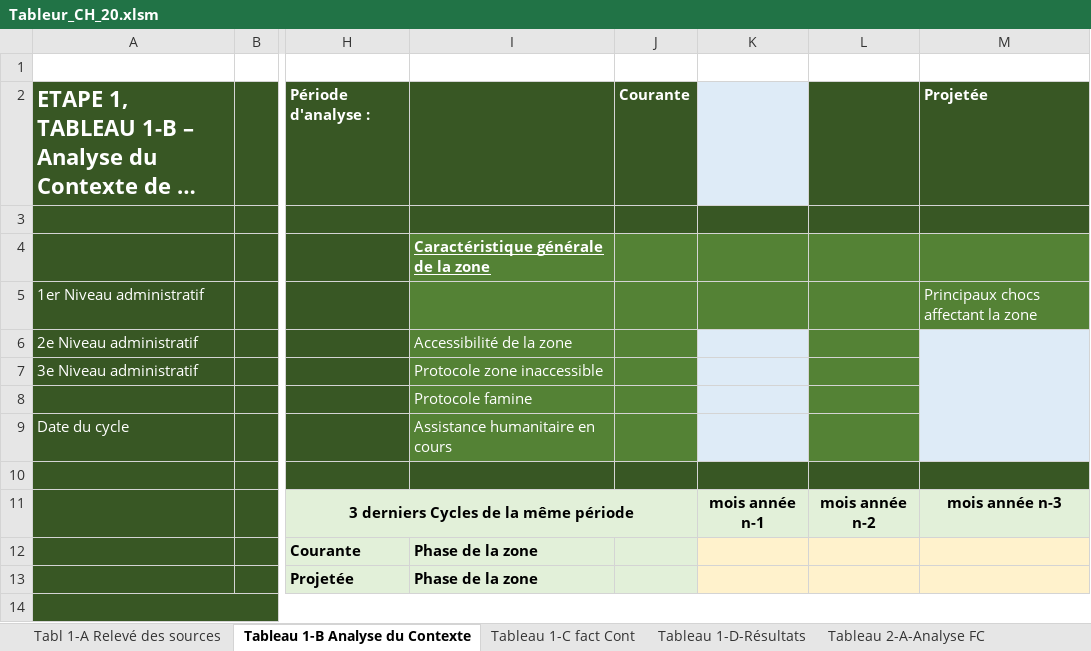
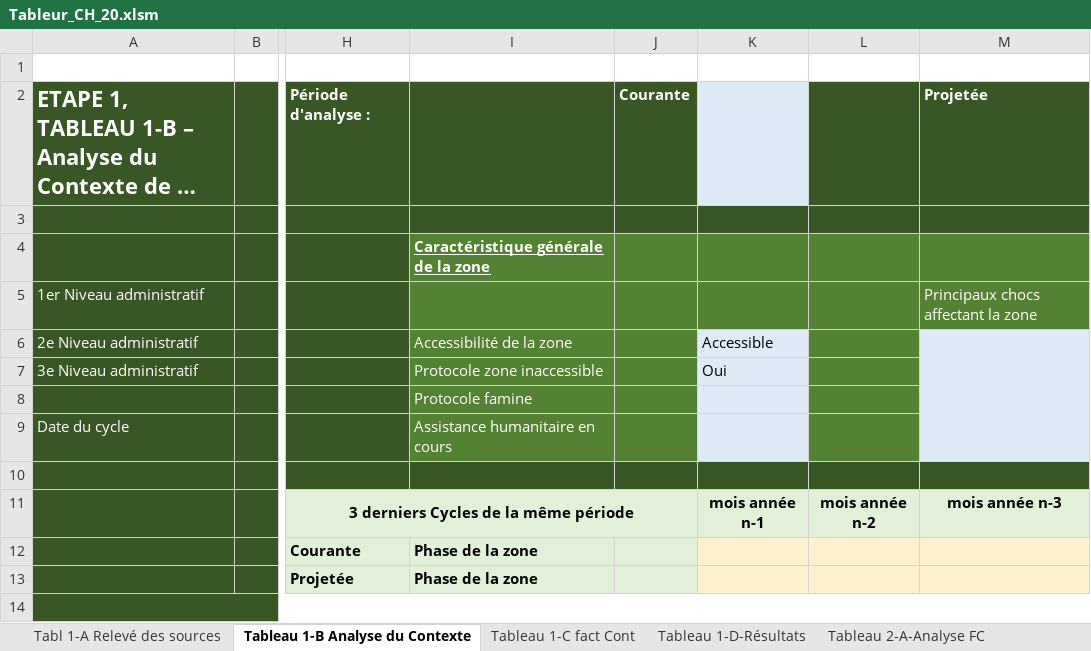
Before and after one commit to olanderb/CHautomationtraining, an Excel workbook: Tableur_CH_20.xlsm, sheet Tableau 1-B Analyse du Contexte, drawn as a sheet; only a part is shown, gaps mark what is left out; long unchanged cells end in …; values as stored, in another font and other column widths than the file's, no borders; conditional formats not drawn; the diff names each change by its address in the sheet, - before the commit and + after, or states it on an @@ line.

```diff
--- a/Tableur_CH_20.xlsm (sheet Tableau 1-B Analyse du Contexte)
+++ b/Tableur_CH_20.xlsm (sheet Tableau 1-B Analyse du Contexte)
-K6: (empty)
+K6: Accessible
-K7: (empty)
+K7: Oui
```
Also changed, not shown: sheet Tableau 2 -B - Analy résult, sheet Tableau 4 - Estimation Pop, sheet Tableau 1-D-Résultats, sheet Tableau 3 - Synthèse & Classif, sheet Tableau 1-C fact Cont, Matrice_intermediaire.xlsx.
